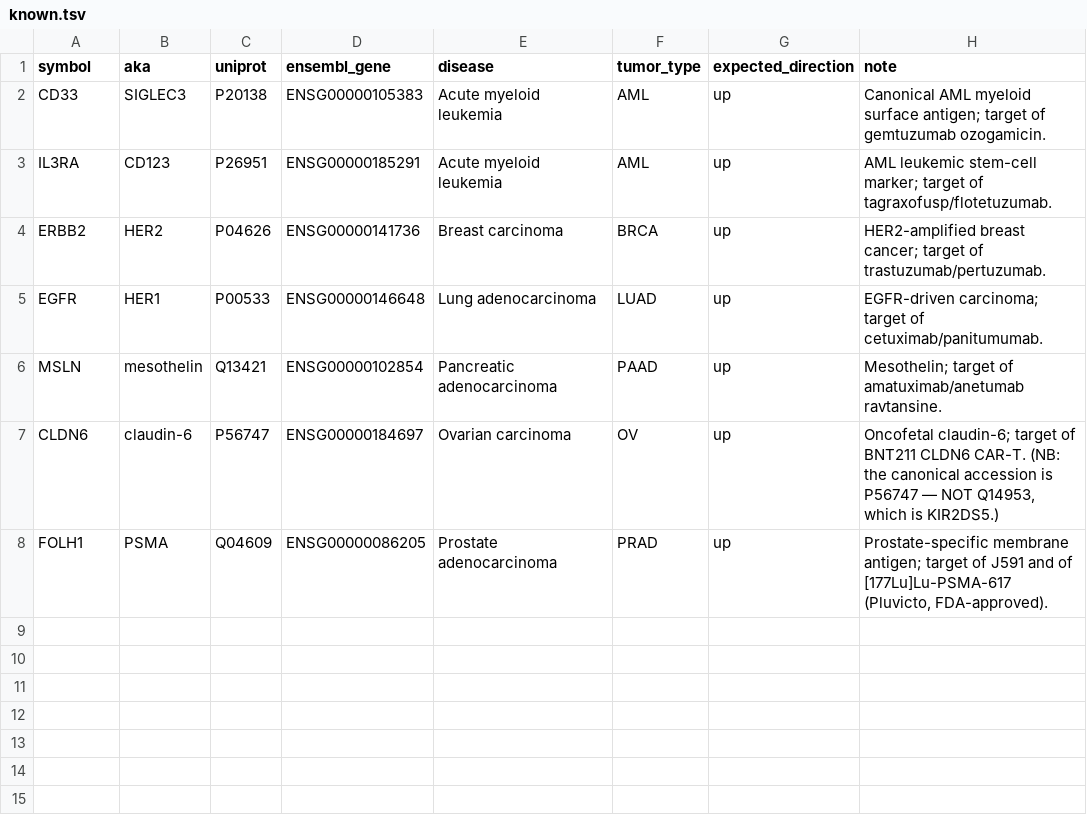
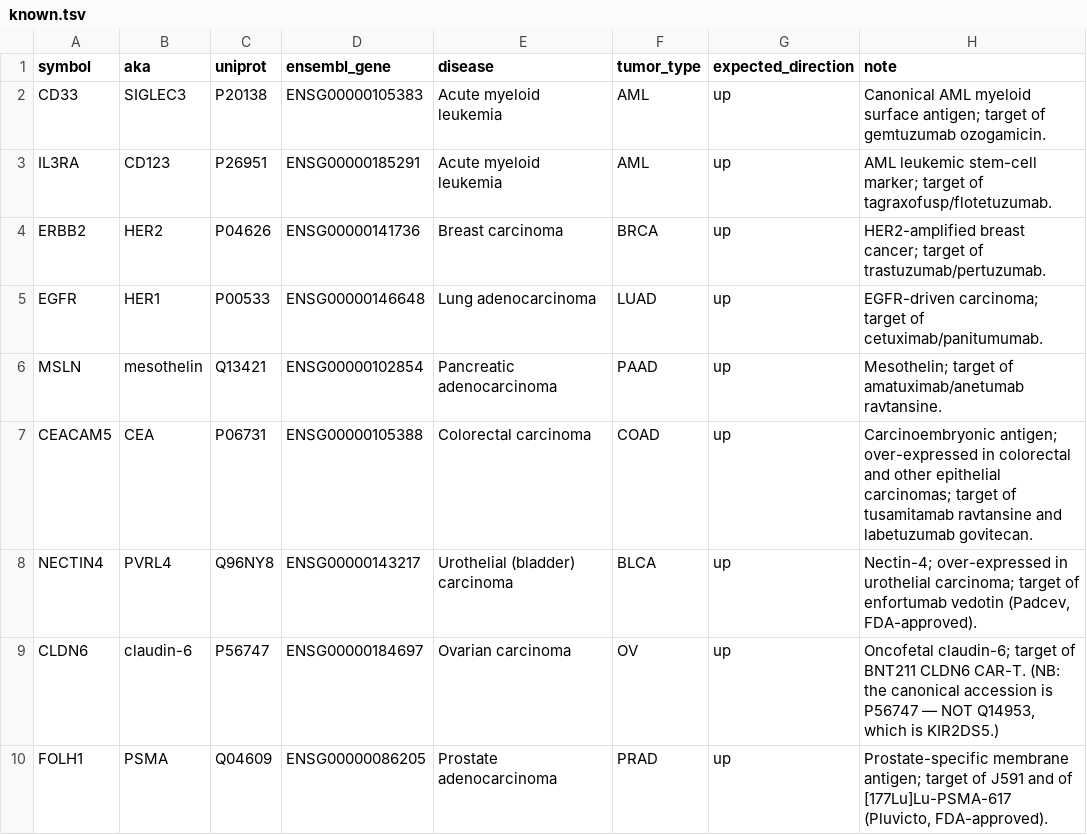
Before and after one commit to mikhaeelatefrizk/bindsight, a TSV file: benchmarks/known.tsv, drawn as a sheet; the diff names each change by its address in the sheet, - before the commit and + after, or states it on an @@ line.

```diff
--- a/benchmarks/known.tsv
+++ b/benchmarks/known.tsv
+row 7: CEACAM5 | CEA | P06731 | ENSG00000105388 | Colorectal carcinoma | COAD | up | Carcinoembryonic antigen; over-expressed in colorectal and other epithelial carcinomas; target of tusamitamab ravtansine and labetuzumab govitecan.
+row 8: NECTIN4 | PVRL4 | Q96NY8 | ENSG00000143217 | Urothelial (bladder) carcinoma | BLCA | up | Nectin-4; over-expressed in urothelial carcinoma; target of enfortumab vedotin (Padcev, FDA-approved).
```
Also changed, not shown: 26 other files.
